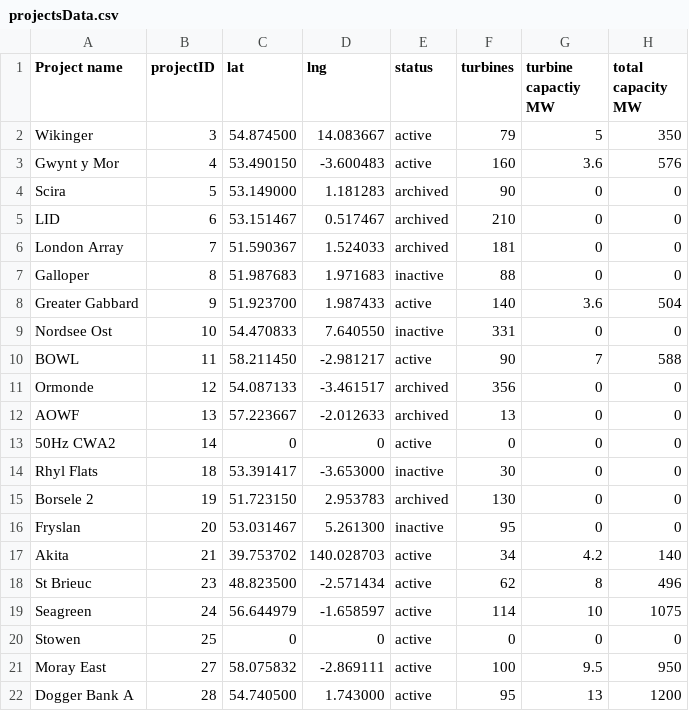
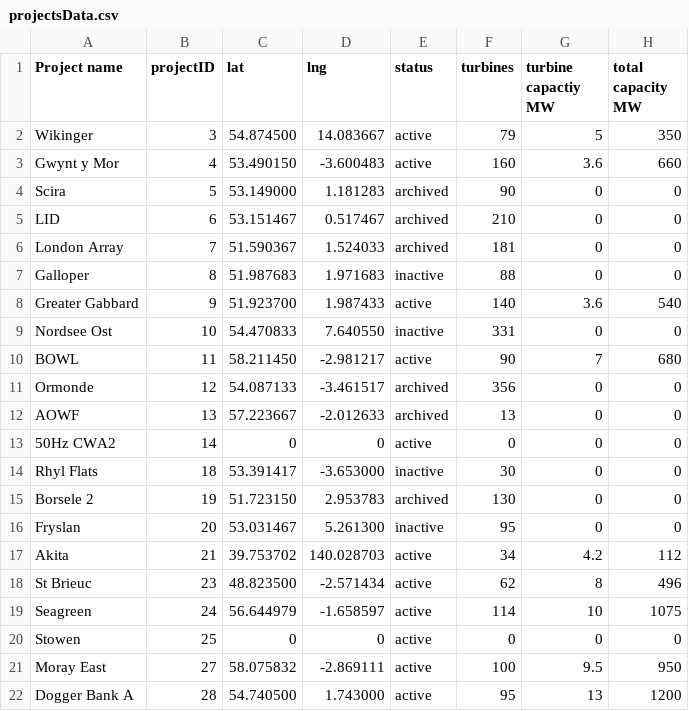
Before and after one commit to samheyman/osem-data, a CSV file: src/data/projectsData.csv, drawn as a sheet.

Commit message:
Update project capacity numbers

```diff
--- a/src/data/projectsData.csv
+++ b/src/data/projectsData.csv
@@ -2,3 +2,3 @@ Project name,projectID,lat,lng,status,turbines,turbine capactiy MW,total capacit
 Wikinger,3,54.874500,14.083667,active,79,5,350
-Gwynt y Mor,4,53.490150,-3.600483,active,160,3.6,576
+Gwynt y Mor,4,53.490150,-3.600483,active,160,3.6,660
 Scira,5,53.149000,1.181283,archived,90,0,0
@@ -7,5 +7,5 @@ London Array,7,51.590367,1.524033, archived,181,0,0
 Galloper,8,51.987683,1.971683,inactive,88,0,0
-Greater Gabbard,9,51.923700,1.987433,active,140,3.6,504
+Greater Gabbard,9,51.923700,1.987433,active,140,3.6,540
 Nordsee Ost,10,54.470833,7.640550,inactive,331,0,0
-BOWL,11,58.211450,-2.981217,active,90,7,588
+BOWL,11,58.211450,-2.981217,active,90,7,680
 Ormonde,12,54.087133,-3.461517, archived,356,0,0
@@ -16,3 +16,3 @@ Borsele 2,19,51.723150,2.953783, archived,130,0,0
 Fryslan,20,53.031467,5.261300,inactive,95,0,0
-Akita,21,39.753702,140.028703,active,34,4.2,140
+Akita,21,39.753702,140.028703,active,34,4.2,112
 St Brieuc,23,48.823500,-2.571434,active,62,8,496
```
Also changed, not shown: 1 other file.
